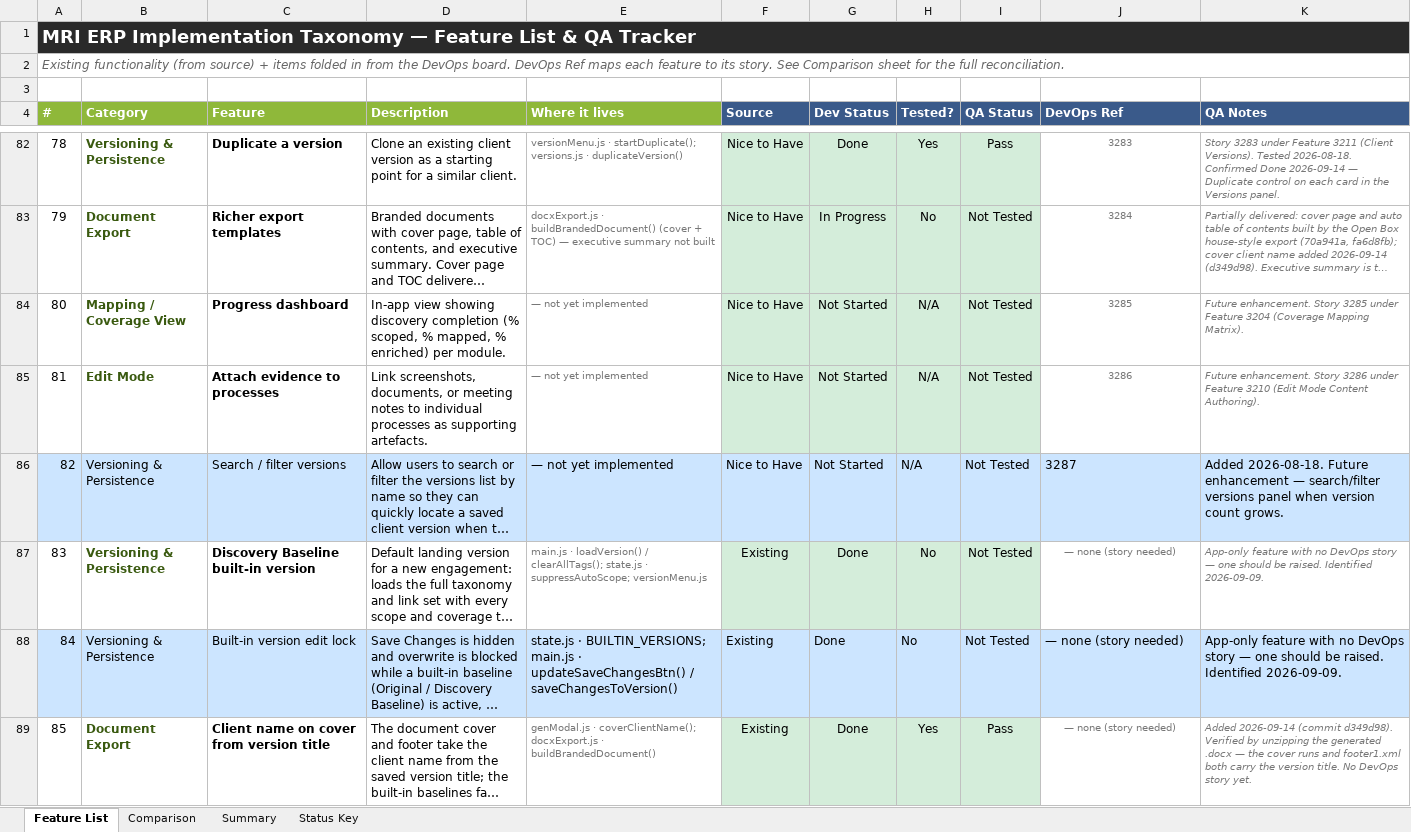
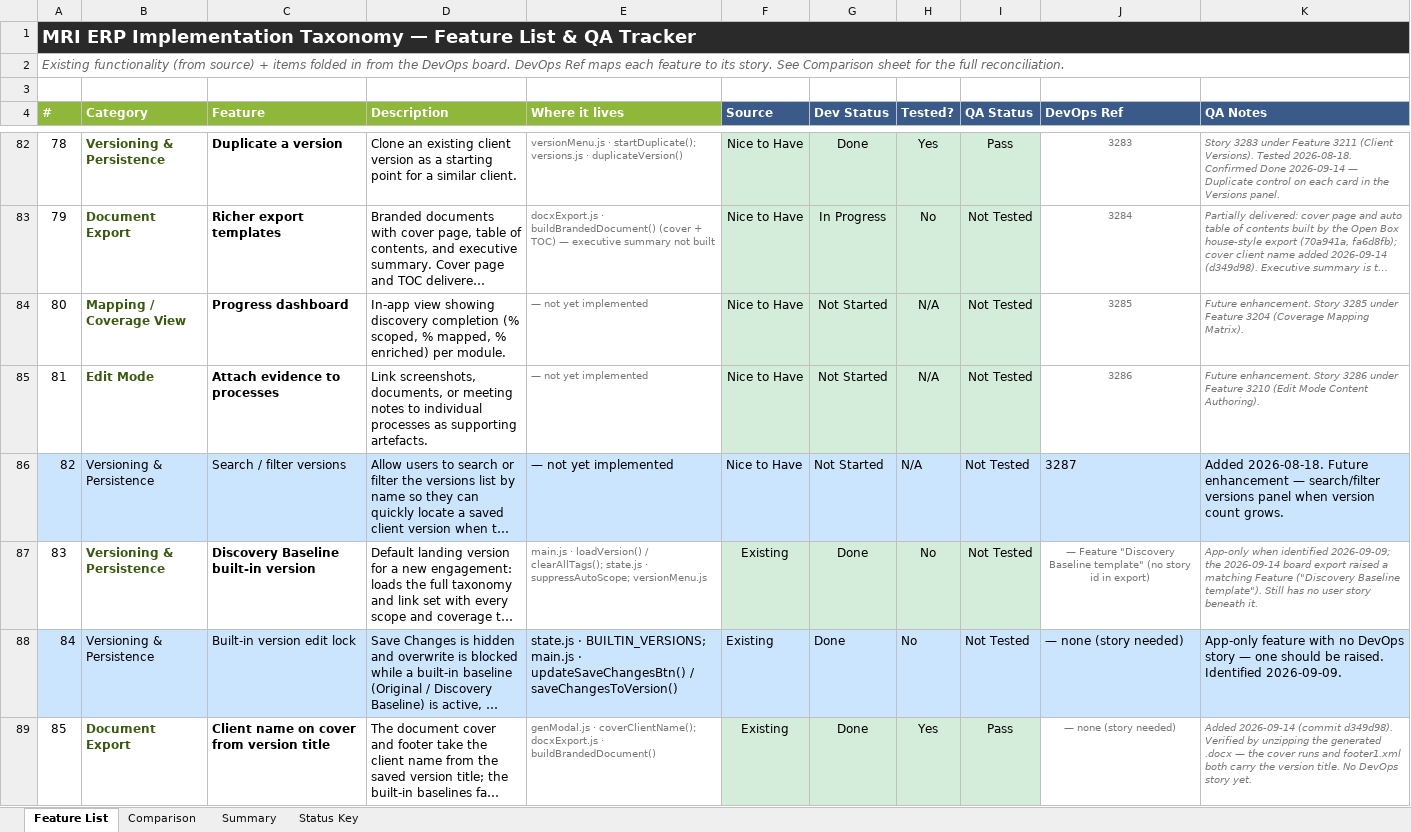
Before and after one commit to SHAUNFRODSHAM/mri-taxonomy, an Excel workbook: MRI_Taxonomy_Feature_List_QA_v2.0.xlsx, sheet Feature List, drawn as a sheet; only a part is shown, gaps mark what is left out; long unchanged cells end in …; values as stored, in another font and other column widths than the file's, no borders; the diff covers the shown part only; the diff names each change by its address in the sheet, - before the commit and + after, or states it on an @@ line.

```diff
--- a/MRI_Taxonomy_Feature_List_QA_v2.0.xlsx (sheet Feature List)
+++ b/MRI_Taxonomy_Feature_List_QA_v2.0.xlsx (sheet Feature List)
-J87 (DevOps Ref): — none (story needed)
+J87 (DevOps Ref): — Feature "Discovery Baseline template" (no story id in export)
-K87 (QA Notes): App-only feature with no DevOps story — one should be raised. Identified 2026-09-09.
+K87 (QA Notes): App-only when identified 2026-09-09; the 2026-09-14 board export raised a matching Feature ("Discovery Baseline template"). Still has no user story beneath it.
```
Also changed, not shown: 1 added row elsewhere in this sheet, sheet Comparison, sheet Summary.
